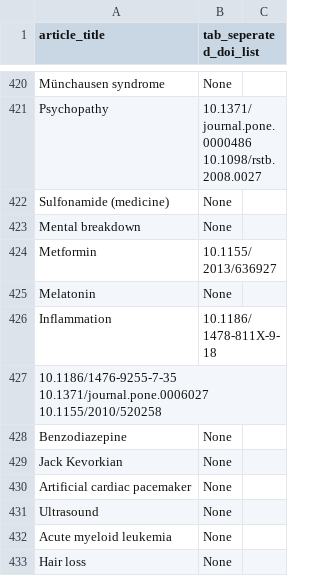
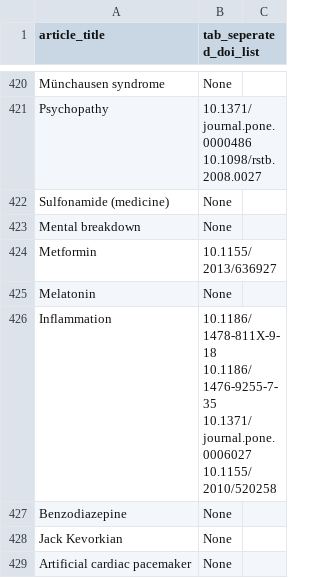
Before and after one commit to wpoa/OA-signalling, a CSV file: cite_doi_analysis/med1000_whitelisted.csv, drawn as a sheet; only a part is shown, gaps mark what is left out; the shorter side is filled out with more unchanged rows.

Commit message:
removed superfluous newline

```diff
--- a/cite_doi_analysis/med1000_whitelisted.csv
+++ b/cite_doi_analysis/med1000_whitelisted.csv
@@ -425,4 +425,3 @@ Metformin,10.1155/2013/636927
 Melatonin,None
-Inflammation,10.1186/1478-811X-9-18
-	10.1186/1476-9255-7-35 	10.1371/journal.pone.0006027	10.1155/2010/520258	
+Inflammation,10.1186/1478-811X-9-18 	10.1186/1476-9255-7-35 	10.1371/journal.pone.0006027	10.1155/2010/520258	
 Benzodiazepine,None
```
